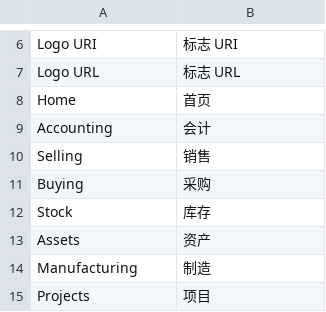
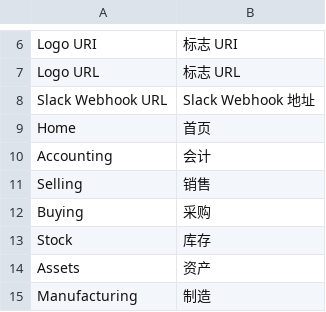
Before and after one commit to jerry317395616/ione_core, a CSV file: ione_core/translations/zh.csv, drawn as a sheet; only a part is shown, gaps mark what is left out; the shorter side is filled out with more unchanged rows; the diff names each change by its address in the sheet, - before the commit and + after, or states it on an @@ line.

```diff
--- a/ione_core/translations/zh.csv
+++ b/ione_core/translations/zh.csv
+row 8: Slack Webhook URL | Slack Webhook 地址
```
Also changed, not shown: 2 other files.
